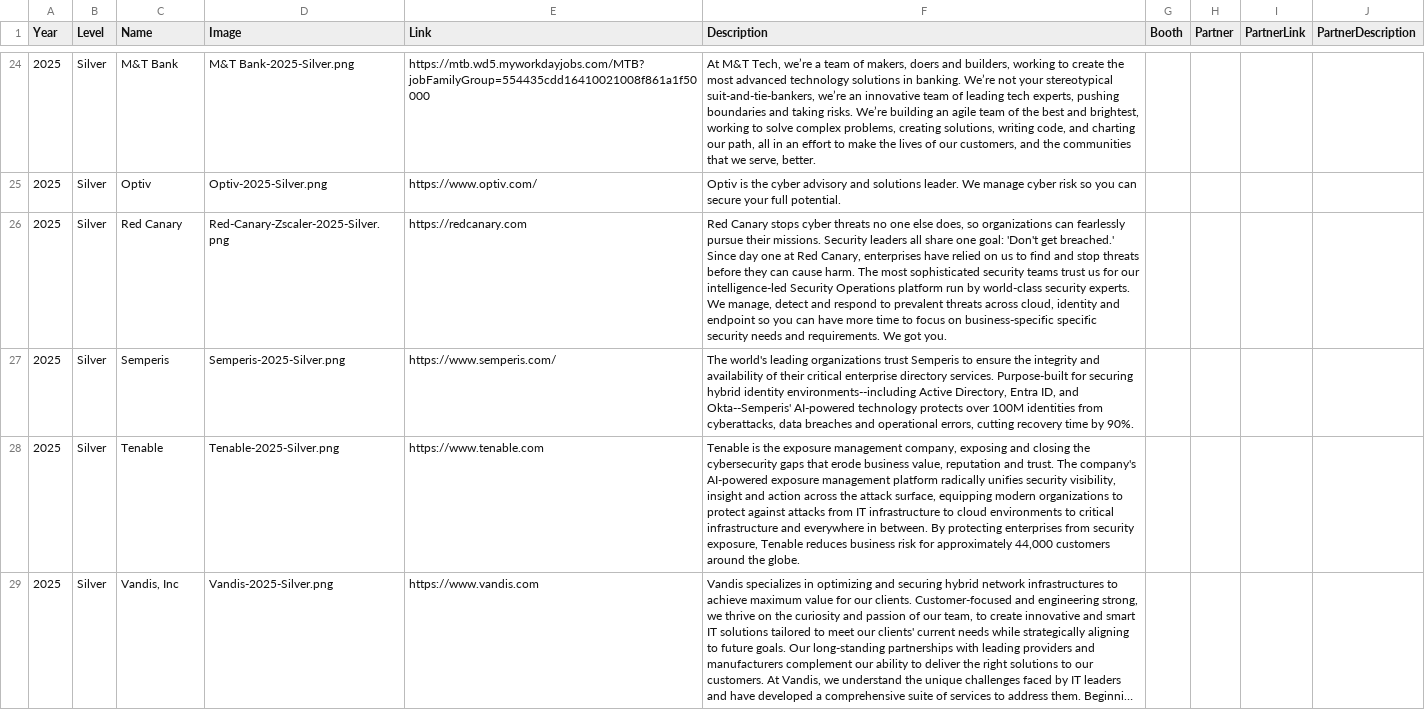
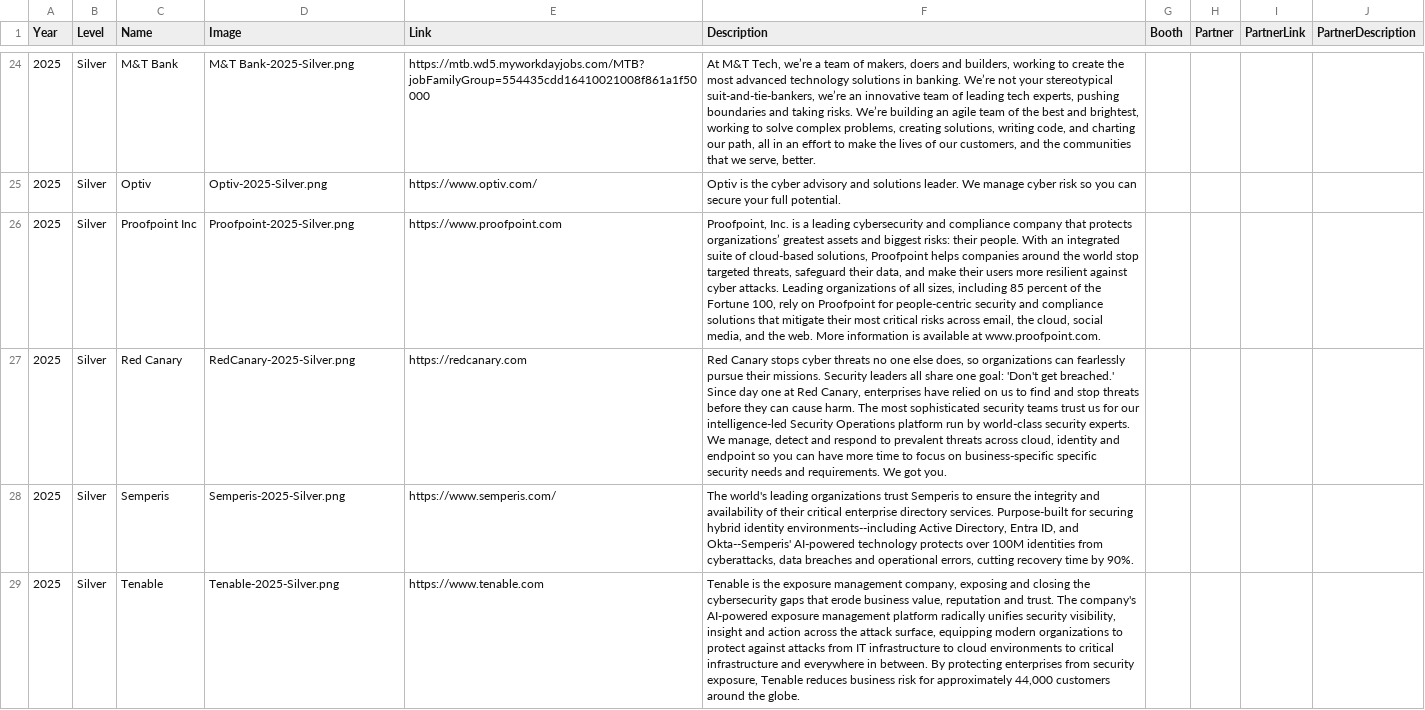
Before and after one commit to rocissa/rss-website, a CSV file: _data/sponsors/2025.csv, drawn as a sheet; only a part is shown, gaps mark what is left out; the shorter side is filled out with more unchanged rows; long unchanged cells end in …; addresses are those after the commit; the diff names each change by its address in the sheet, - before the commit and + after, or states it on an @@ line.

Commit message:
new images and updated sheets
Updated Red Canary image.
Added Proofpoint image and details.
Added harbor IT image but no details yet.

```diff
--- a/_data/sponsors/2025.csv
+++ b/_data/sponsors/2025.csv
+row 26: 2025 | Silver | Proofpoint Inc | Proofpoint-2025-Silver.png | https://www.proofpoint.com | Proofpoint, Inc. is a leading cybersecurity and compliance company that protects organizations’ greatest assets and biggest risks: their people. With an integrated suite of cloud-based solutions, Proofpoint helps companies around the world stop targeted threats, safeguard their data, and make their users more resilient against cyber attacks. Leading organizations of all sizes, including 85 percent of the Fortune 100, rely on Proofpoint for people-centric security and compliance solutions that mitigate their most critical risks across email, the cloud, social media, and the web. More information is available at www.proofpoint.com.
-D27 (Image): Red-Canary-Zscaler-2025-Silver.png
+D27 (Image): RedCanary-2025-Silver.png
```
Also changed, not shown: _data/sponsors/2025 - full.csv, 4 other files.
